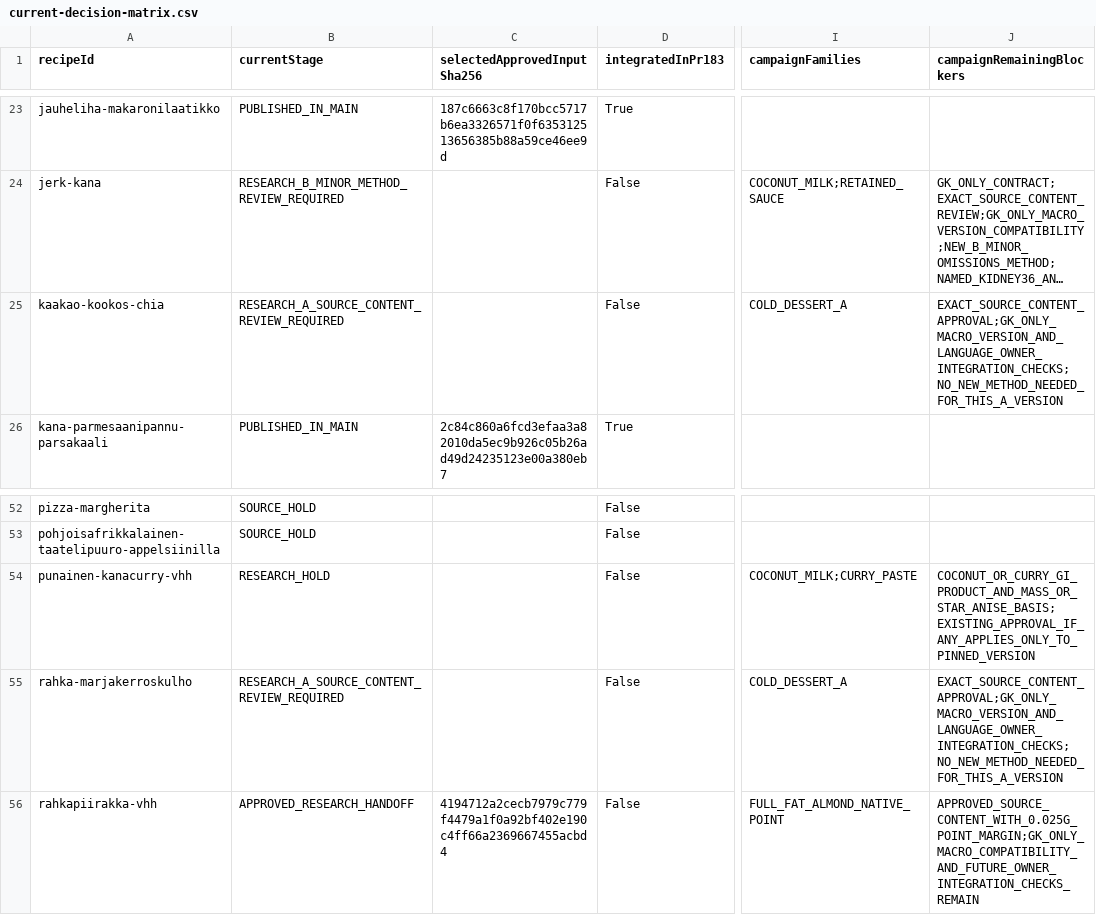
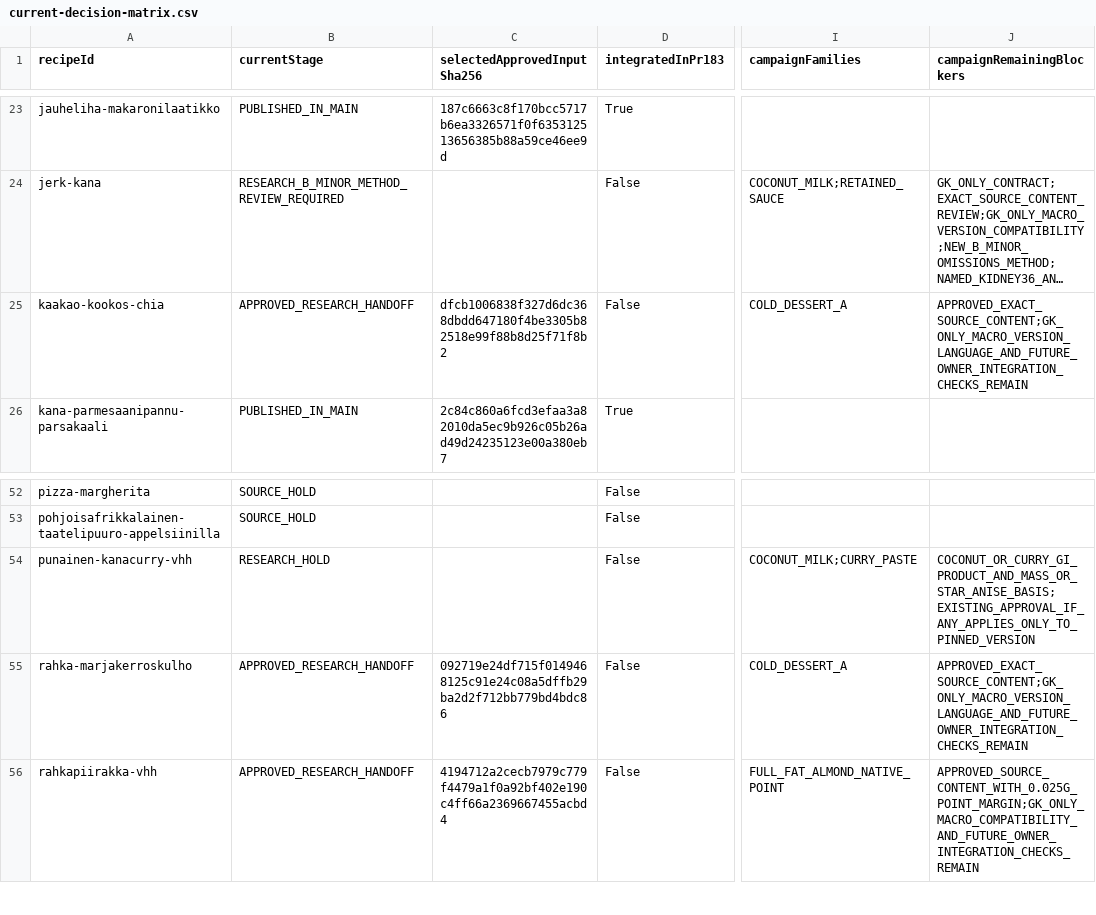
Before and after one commit to ozirix-dev/Reseptit, a CSV file: docs/research/afcd-polyol-03/current-decision-matrix.csv, drawn as a sheet; only a part is shown, gaps mark what is left out; long unchanged cells end in …; the diff names each change by its address in the sheet, - before the commit and + after, or states it on an @@ line.

Commit message:
GK80: record exact two cold-dessert A version approvals
Pin scoped owner approval to7272e71 and both reviewed inputs. Keep research snapshots and B method gates unchanged; four accepted handoffs await publication-owner integration.

```diff
--- a/docs/research/afcd-polyol-03/current-decision-matrix.csv
+++ b/docs/research/afcd-polyol-03/current-decision-matrix.csv
-B25 (currentStage): RESEARCH_A_SOURCE_CONTENT_REVIEW_REQUIRED
+B25 (currentStage): APPROVED_RESEARCH_HANDOFF
-C25 (selectedApprovedInputSha256): (empty)
+C25 (selectedApprovedInputSha256): dfcb1006838f327d6dc368dbdd647180f4be3305b82518e99f88b8d25f71f8b2
-J25 (campaignRemainingBlockers): EXACT_SOURCE_CONTENT_APPROVAL;GK_ONLY_MACRO_VERSION_AND_LANGUAGE_OWNER_INTEGRATION_CHECKS;NO_NEW_METHOD_NEEDED_FOR_THIS_A_VERSION
+J25 (campaignRemainingBlockers): APPROVED_EXACT_SOURCE_CONTENT;GK_ONLY_MACRO_VERSION_LANGUAGE_AND_FUTURE_OWNER_INTEGRATION_CHECKS_REMAIN
-B55 (currentStage): RESEARCH_A_SOURCE_CONTENT_REVIEW_REQUIRED
+B55 (currentStage): APPROVED_RESEARCH_HANDOFF
-C55 (selectedApprovedInputSha256): (empty)
+C55 (selectedApprovedInputSha256): 092719e24df715f0149468125c91e24c08a5dffb29ba2d2f712bb779bd4bdc86
-J55 (campaignRemainingBlockers): EXACT_SOURCE_CONTENT_APPROVAL;GK_ONLY_MACRO_VERSION_AND_LANGUAGE_OWNER_INTEGRATION_CHECKS;NO_NEW_METHOD_NEEDED_FOR_THIS_A_VERSION
+J55 (campaignRemainingBlockers): APPROVED_EXACT_SOURCE_CONTENT;GK_ONLY_MACRO_VERSION_LANGUAGE_AND_FUTURE_OWNER_INTEGRATION_CHECKS_REMAIN
```
Also changed, not shown: 3 other files.
